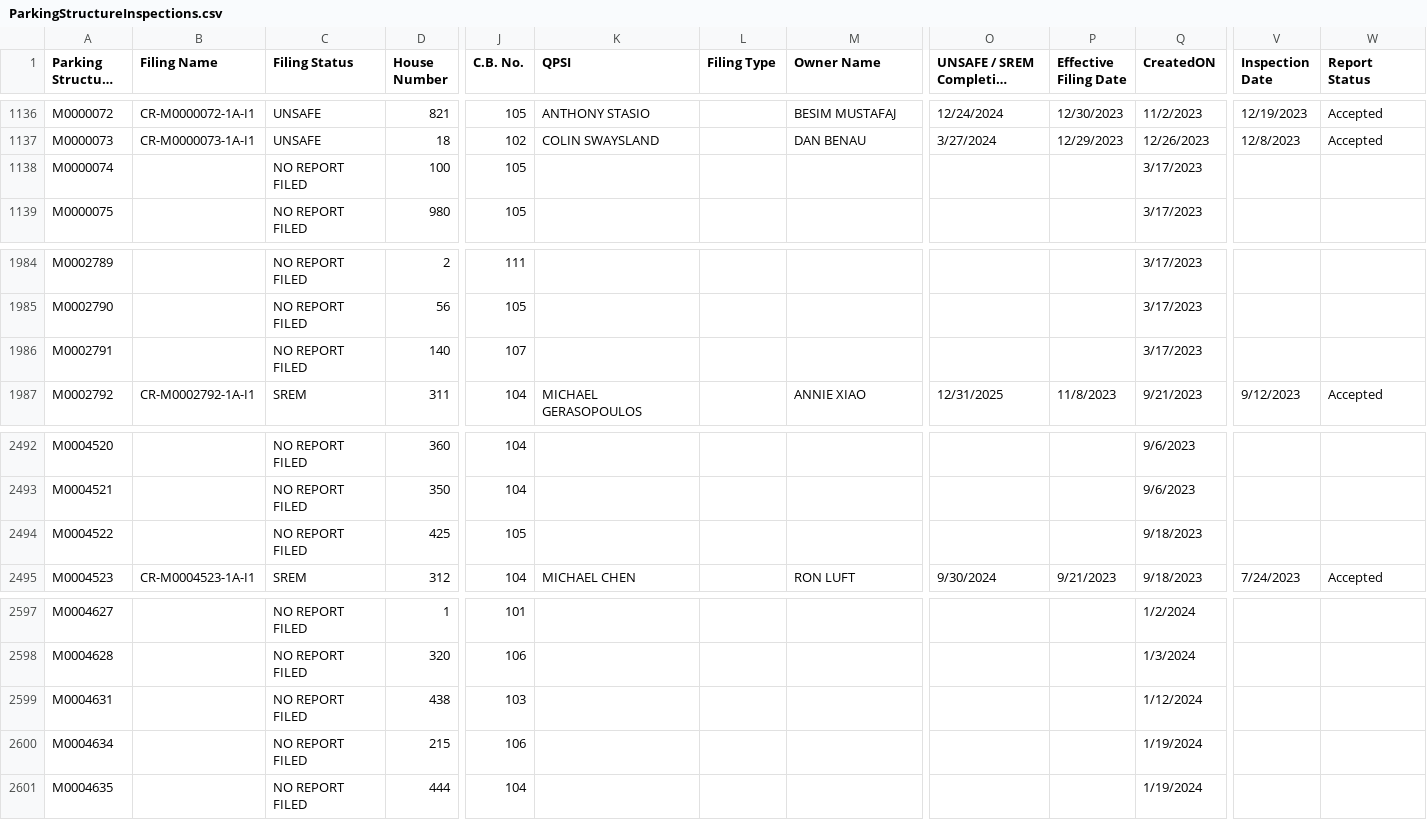
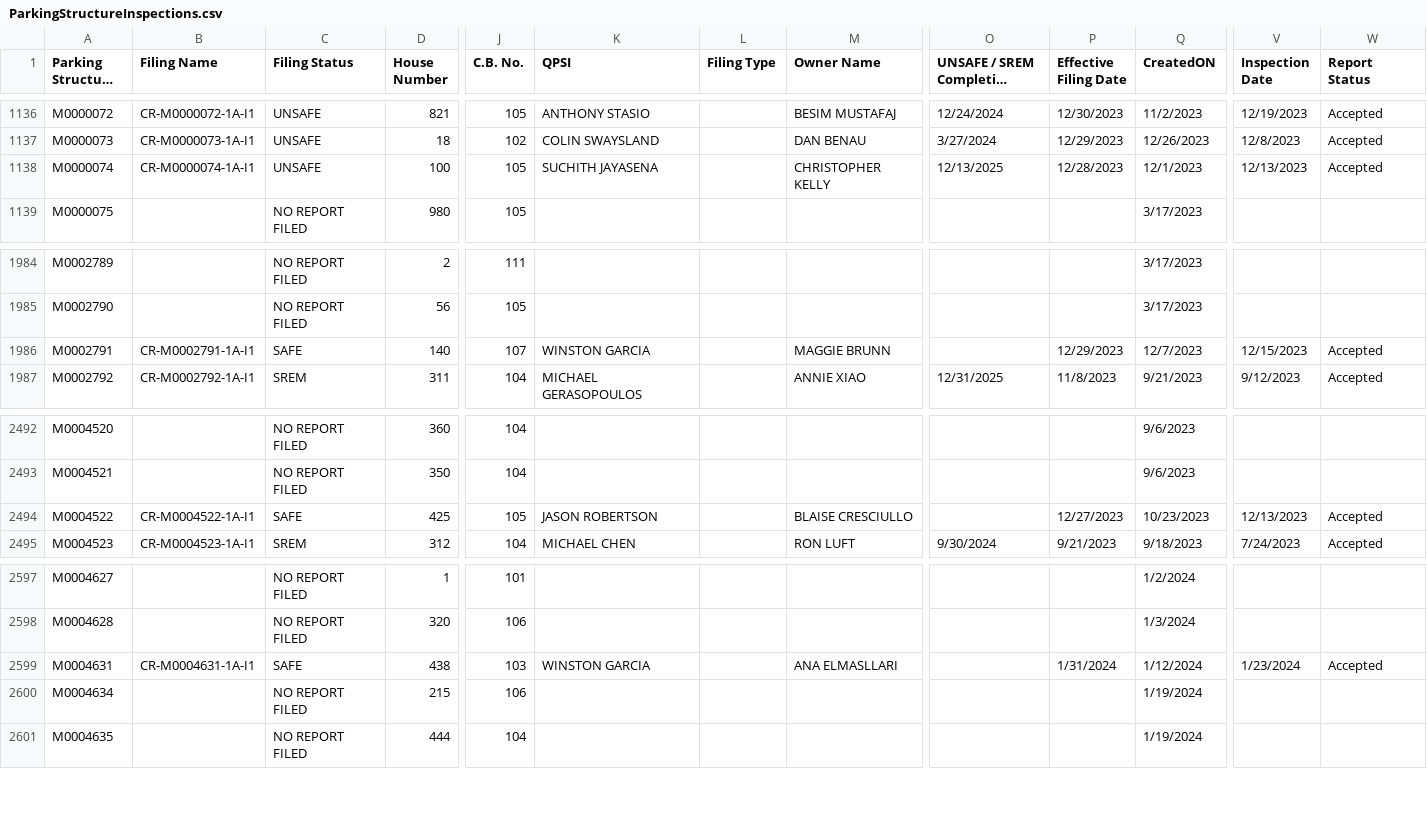
Before and after one commit to NYCDOB/ParkingStructures, a CSV file: data/ParkingStructureInspections.csv, drawn as a sheet; only a part is shown, gaps mark what is left out; long unchanged cells end in …; the diff covers the shown part only; the diff names each change by its address in the sheet, - before the commit and + after, or states it on an @@ line.

Commit message:
update from script Fri 02/16/2024 11:01:12.46

```diff
--- a/data/ParkingStructureInspections.csv
+++ b/data/ParkingStructureInspections.csv
-B1138 (Filing Name): (empty)
+B1138 (Filing Name): CR-M0000074-1A-I1
-C1138 (Filing Status): NO REPORT FILED
+C1138 (Filing Status): UNSAFE
-K1138 (QPSI): (empty)
+K1138 (QPSI): SUCHITH JAYASENA
-M1138 (Owner Name): (empty)
+M1138 (Owner Name): CHRISTOPHER KELLY
-O1138 (UNSAFE / SREM Completion Date): (empty)
+O1138 (UNSAFE / SREM Completion Date): 12/13/2025
-P1138 (Effective Filing Date): (empty)
+P1138 (Effective Filing Date): 12/28/2023
-Q1138 (CreatedON): 3/17/2023
+Q1138 (CreatedON): 12/1/2023
-V1138 (Inspection Date): (empty)
+V1138 (Inspection Date): 12/13/2023
-W1138 (Report Status): (empty)
+W1138 (Report Status): Accepted
-B1986 (Filing Name): (empty)
+B1986 (Filing Name): CR-M0002791-1A-I1
-C1986 (Filing Status): NO REPORT FILED
+C1986 (Filing Status): SAFE
-K1986 (QPSI): (empty)
+K1986 (QPSI): WINSTON GARCIA
-M1986 (Owner Name): (empty)
+M1986 (Owner Name): MAGGIE BRUNN
-P1986 (Effective Filing Date): (empty)
+P1986 (Effective Filing Date): 12/29/2023
-Q1986 (CreatedON): 3/17/2023
+Q1986 (CreatedON): 12/7/2023
-V1986 (Inspection Date): (empty)
+V1986 (Inspection Date): 12/15/2023
-W1986 (Report Status): (empty)
+W1986 (Report Status): Accepted
-B2494 (Filing Name): (empty)
+B2494 (Filing Name): CR-M0004522-1A-I1
-C2494 (Filing Status): NO REPORT FILED
+C2494 (Filing Status): SAFE
-K2494 (QPSI): (empty)
+K2494 (QPSI): JASON ROBERTSON
-M2494 (Owner Name): (empty)
+M2494 (Owner Name): BLAISE CRESCIULLO
-P2494 (Effective Filing Date): (empty)
+P2494 (Effective Filing Date): 12/27/2023
-Q2494 (CreatedON): 9/18/2023
+Q2494 (CreatedON): 10/23/2023
-V2494 (Inspection Date): (empty)
+V2494 (Inspection Date): 12/13/2023
-W2494 (Report Status): (empty)
+W2494 (Report Status): Accepted
-B2599 (Filing Name): (empty)
+B2599 (Filing Name): CR-M0004631-1A-I1
-C2599 (Filing Status): NO REPORT FILED
+C2599 (Filing Status): SAFE
-K2599 (QPSI): (empty)
+K2599 (QPSI): WINSTON GARCIA
-M2599 (Owner Name): (empty)
+M2599 (Owner Name): ANA ELMASLLARI
-P2599 (Effective Filing Date): (empty)
+P2599 (Effective Filing Date): 1/31/2024
-V2599 (Inspection Date): (empty)
+V2599 (Inspection Date): 1/23/2024
-W2599 (Report Status): (empty)
+W2599 (Report Status): Accepted
```
Also changed, not shown: 17 edited cells elsewhere in this file.
